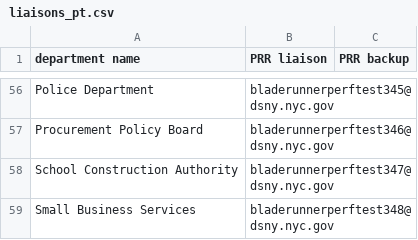
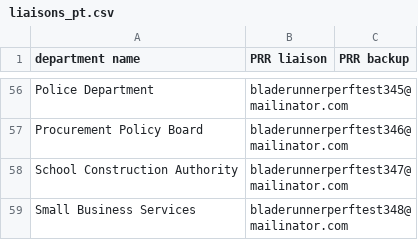
Before and after one commit to codeforamerica/recordtrac, a CSV file: users/liaisons_pt.csv, drawn as a sheet; only a part is shown, gaps mark what is left out; the diff covers the shown part only; the diff names each change by its address in the sheet, - before the commit and + after, or states it on an @@ line.

```diff
--- a/users/liaisons_pt.csv
+++ b/users/liaisons_pt.csv
-B56 (PRR liaison): bladerunnerperftest345@dsny.nyc.gov
+B56 (PRR liaison): bladerunnerperftest345@mailinator.com
-B57 (PRR liaison): bladerunnerperftest346@dsny.nyc.gov
+B57 (PRR liaison): bladerunnerperftest346@mailinator.com
-B58 (PRR liaison): bladerunnerperftest347@dsny.nyc.gov
+B58 (PRR liaison): bladerunnerperftest347@mailinator.com
-B59 (PRR liaison): bladerunnerperftest348@dsny.nyc.gov
+B59 (PRR liaison): bladerunnerperftest348@mailinator.com
```
Also changed, not shown: 54 edited cells elsewhere in this file, users/staff_pt.csv.
